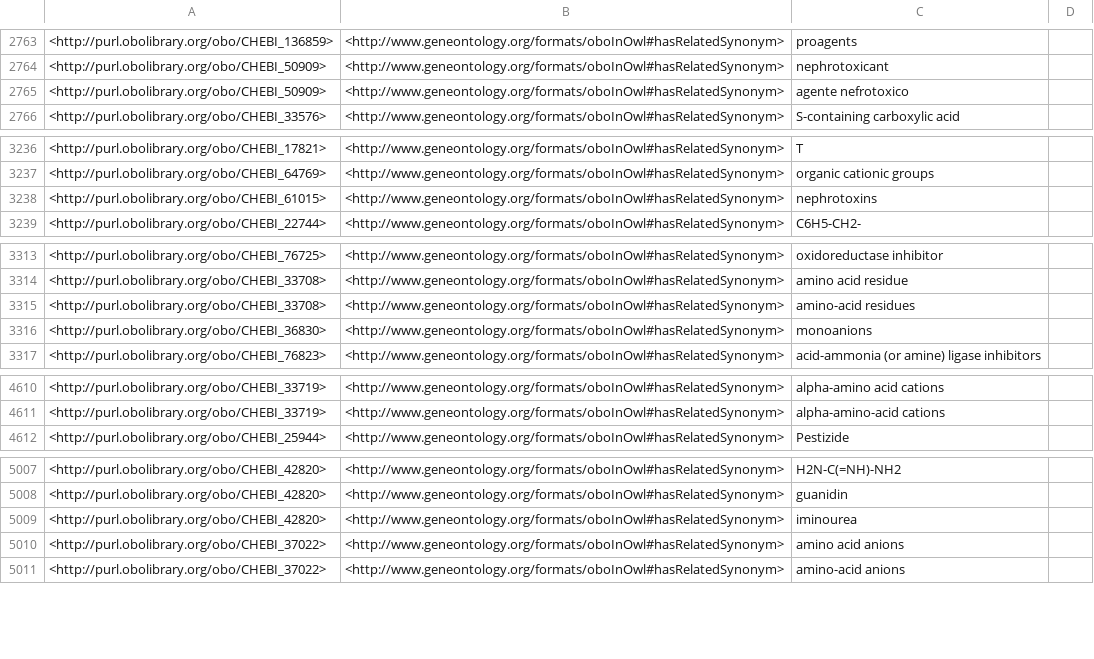
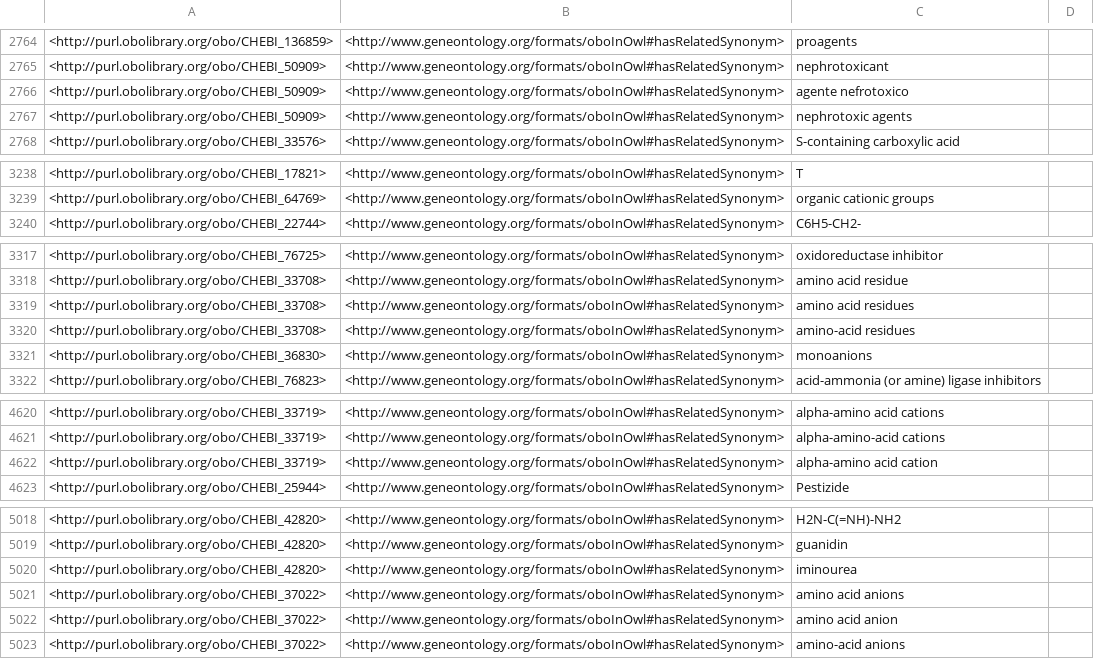
Before and after one commit to FlyBase/flybase-controlled-vocabulary, a TSV file: src/ontology/reports/synonyms.tsv, drawn as a sheet; only a part is shown, gaps mark what is left out; the diff covers the shown part only.

```diff
--- a/src/ontology/reports/synonyms.tsv
+++ b/src/ontology/reports/synonyms.tsv
@@ -2765,2 +2766,3 @@
 <http://purl.obolibrary.org/obo/CHEBI_50909>	<http://www.geneontology.org/formats/oboInOwl#hasRelatedSynonym>	"agente nefrotoxico"	
+<http://purl.obolibrary.org/obo/CHEBI_50909>	<http://www.geneontology.org/formats/oboInOwl#hasRelatedSynonym>	"nephrotoxic agents"	
 <http://purl.obolibrary.org/obo/CHEBI_33576>	<http://www.geneontology.org/formats/oboInOwl#hasRelatedSynonym>	"S-containing carboxylic acid"	
@@ -3237,3 +3239,2 @@
 <http://purl.obolibrary.org/obo/CHEBI_64769>	<http://www.geneontology.org/formats/oboInOwl#hasRelatedSynonym>	"organic cationic groups"	
-<http://purl.obolibrary.org/obo/CHEBI_61015>	<http://www.geneontology.org/formats/oboInOwl#hasRelatedSynonym>	"nephrotoxins"	
 <http://purl.obolibrary.org/obo/CHEBI_22744>	<http://www.geneontology.org/formats/oboInOwl#hasRelatedSynonym>	"C6H5-CH2-"	
@@ -3314,2 +3318,3 @@
 <http://purl.obolibrary.org/obo/CHEBI_33708>	<http://www.geneontology.org/formats/oboInOwl#hasRelatedSynonym>	"amino acid residue"	
+<http://purl.obolibrary.org/obo/CHEBI_33708>	<http://www.geneontology.org/formats/oboInOwl#hasRelatedSynonym>	"amino acid residues"	
 <http://purl.obolibrary.org/obo/CHEBI_33708>	<http://www.geneontology.org/formats/oboInOwl#hasRelatedSynonym>	"amino-acid residues"	
@@ -4611,2 +4621,3 @@
 <http://purl.obolibrary.org/obo/CHEBI_33719>	<http://www.geneontology.org/formats/oboInOwl#hasRelatedSynonym>	"alpha-amino-acid cations"	
+<http://purl.obolibrary.org/obo/CHEBI_33719>	<http://www.geneontology.org/formats/oboInOwl#hasRelatedSynonym>	"alpha-amino acid cation"	
 <http://purl.obolibrary.org/obo/CHEBI_25944>	<http://www.geneontology.org/formats/oboInOwl#hasRelatedSynonym>	"Pestizide"	
@@ -5010,2 +5021,3 @@
 <http://purl.obolibrary.org/obo/CHEBI_37022>	<http://www.geneontology.org/formats/oboInOwl#hasRelatedSynonym>	"amino acid anions"	
+<http://purl.obolibrary.org/obo/CHEBI_37022>	<http://www.geneontology.org/formats/oboInOwl#hasRelatedSynonym>	"amino acid anion"	
 <http://purl.obolibrary.org/obo/CHEBI_37022>	<http://www.geneontology.org/formats/oboInOwl#hasRelatedSynonym>	"amino-acid anions"	
```
Also changed, not shown: 11 added rows, 7 removed rows, 28 moved rows and 3 edited cells elsewhere in this file, src/ontology/reports/basic-report.tsv, src/ontology/reports/edges.tsv, 8 other files.
